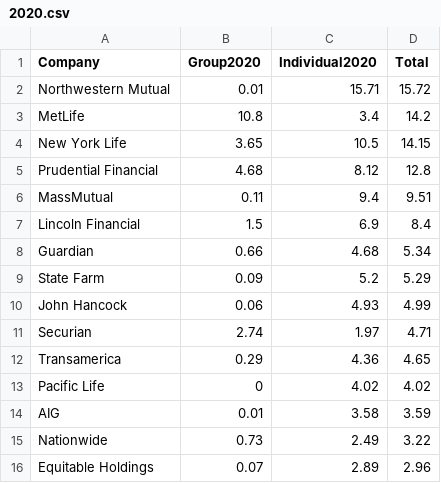
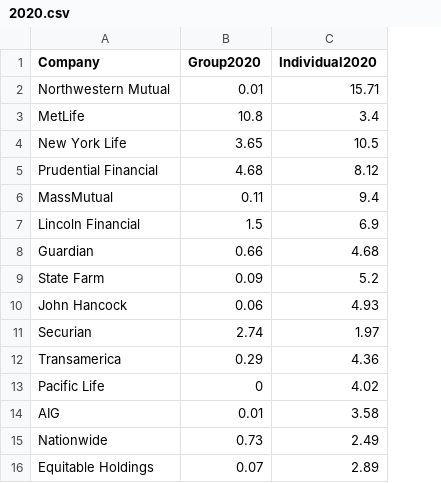
Before and after one commit to mingligraphics/money-media, a CSV file: Data & Coding/2020.csv, drawn as a sheet; the diff names each change by its address in the sheet, - before the commit and + after, or states it on an @@ line.

Commit message:
Add files via upload

```diff
--- a/Data & Coding/2020.csv
+++ b/Data & Coding/2020.csv
-column D (Total), rows 2-16: 15.72 | 14.2 | 14.15 | 12.8 | 9.51 | 8.4 | 5.34 | 5.29 | 4.99 | 4.71 | 4.65 | 4.02 | 3.59 | 3.22 | 2.96
```
